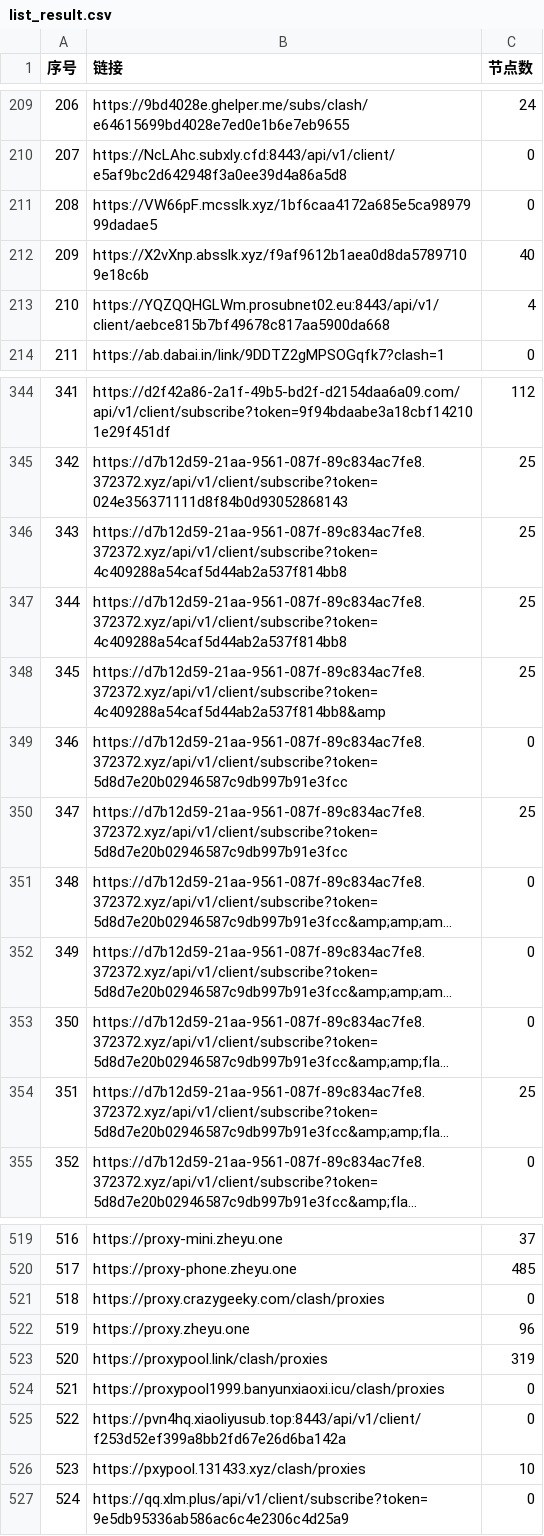
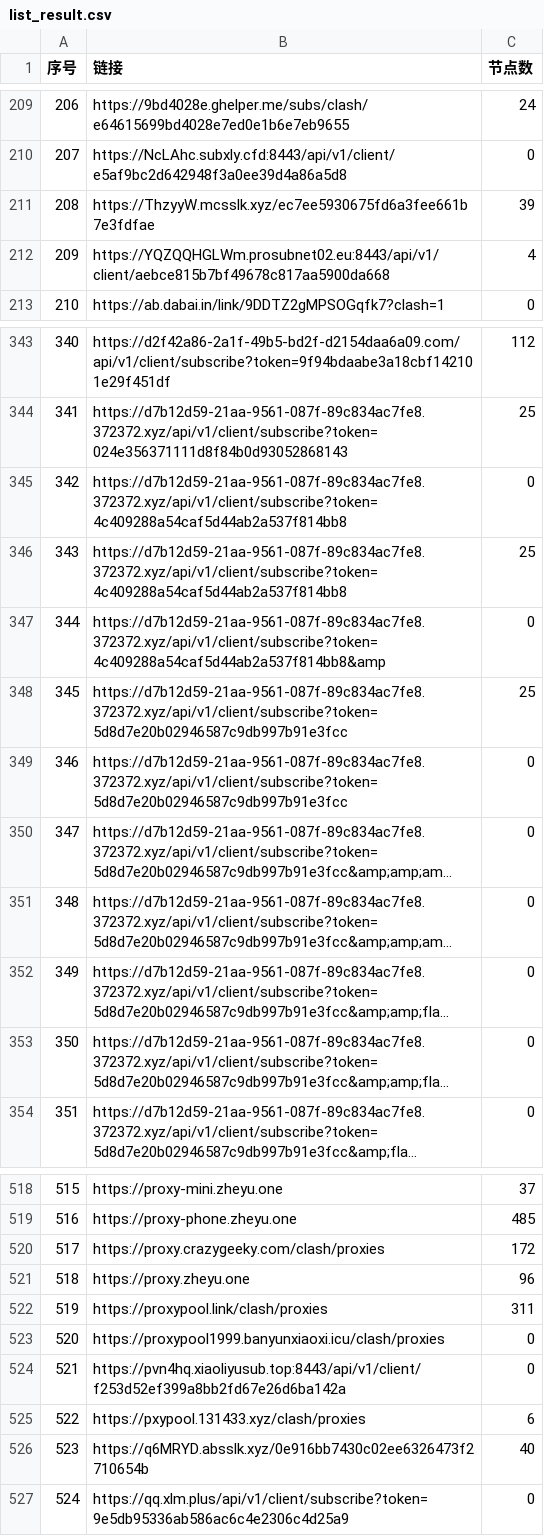
Before and after one commit to 3878590578/NoMoreWalls, a CSV file: list_result.csv, drawn as a sheet; only a part is shown, gaps mark what is left out; long unchanged cells end in …; removed rows and columns are numbered as before the commit, all else as after; the diff covers the shown part only; the diff names each change by its address in the sheet, - before the commit and + after, or states it on an @@ line.

```diff
--- a/list_result.csv
+++ b/list_result.csv
-row 211: 208 | https://VW66pF.mcsslk.xyz/1bf6caa4172a685e5ca9897999dadae5 | 0
-row 212: 209 | https://X2vXnp.absslk.xyz/f9af9612b1aea0d8da57897109e18c6b | 40
+row 211: 208 | https://ThzyyW.mcsslk.xyz/ec7ee5930675fd6a3fee661b7e3fdfae | 39
@@ column A (序号) renumbered between rows 212 and 525 @@
+row 345: 342 | https://d7b12d59-21aa-9561-087f-89c834ac7fe8.372372.xyz/api/v1/client/subscribe?token=4c409288a54caf5d44ab2a537f814bb8 | 0
-row 347: 344 | https://d7b12d59-21aa-9561-087f-89c834ac7fe8.372372.xyz/api/v1/client/subscribe?token=4c409288a54caf5d44ab2a537f814bb8 | 25
-C347 (节点数): 25
+C347 (节点数): 0
@@ row 350 moved to row 348: 345 @@
-C353 (节点数): 25
+C353 (节点数): 0
-C520 (节点数): 0
+C520 (节点数): 172
-C522 (节点数): 319
+C522 (节点数): 311
-C525 (节点数): 10
+C525 (节点数): 6
+row 526: 523 | https://q6MRYD.absslk.xyz/0e916bb7430c02ee6326473f2710654b | 40
```
Also changed, not shown: 41 edited cells elsewhere in this file, 52 other files.
